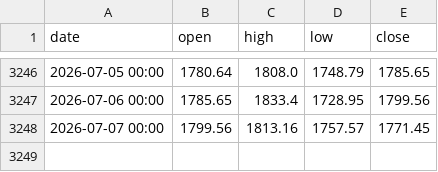
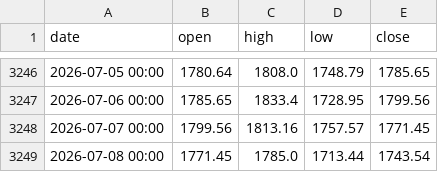
Before and after one commit to mshmwr/k-line-prediction, a CSV file: history_database/Binance_ETHUSDT_d.csv, drawn as a sheet; only a part is shown, gaps mark what is left out; the diff names each change by its address in the sheet, - before the commit and + after, or states it on an @@ line.

```diff
--- a/history_database/Binance_ETHUSDT_d.csv
+++ b/history_database/Binance_ETHUSDT_d.csv
+row 3249: 2026-07-08 00:00 | 1771.45 | 1785.0 | 1713.44 | 1743.54
```
Also changed, not shown: 1 other file.
